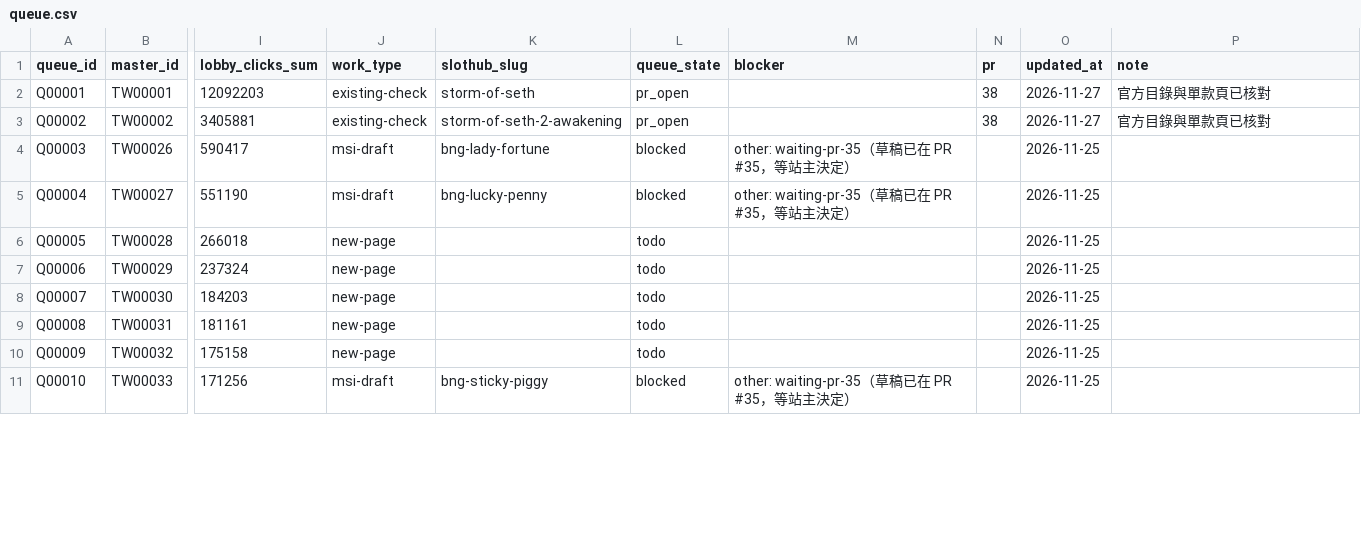
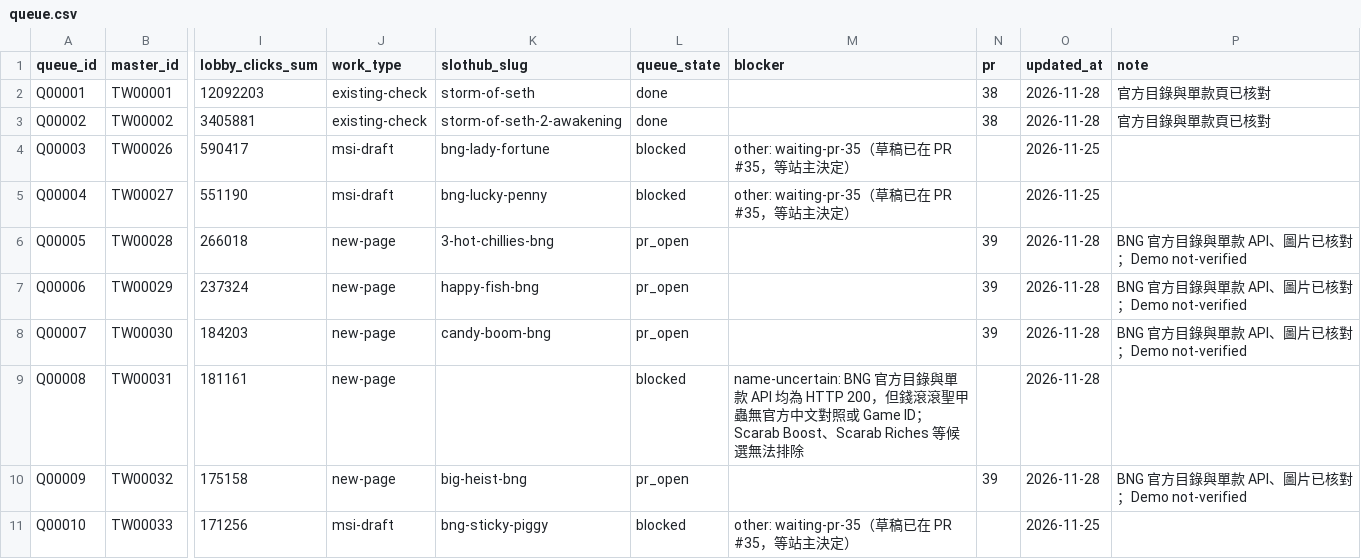
Before and after one commit to yaoshengmarketing-prog/slothub, a CSV file: slothub-site/data/tw-casino-queue/queue.csv, drawn as a sheet; only a part is shown, gaps mark what is left out; the diff covers the shown part only; the diff names each change by its address in the sheet, - before the commit and + after, or states it on an @@ line.

Commit message:
BNG 台灣佇列：8 款新頁、官方目錄與 2 筆卡關 (#39)
* Add BNG queue catalog and eight game pages

* Mark eight BNG queue rows open in PR 39

* Record PR 39 on verified BNG queue rows

```diff
--- a/slothub-site/data/tw-casino-queue/queue.csv
+++ b/slothub-site/data/tw-casino-queue/queue.csv
-L2:L3 (queue_state): pr_open
+L2:L3 (queue_state): done
-O2:O3 (updated_at): 2026-11-27
+O2:O3 (updated_at): 2026-11-28
-K6 (slothub_slug): (empty)
+K6 (slothub_slug): 3-hot-chillies-bng
-L6:L8 (queue_state): todo
+L6:L8 (queue_state): pr_open
-N6:N8 (pr): (empty)
+N6:N8 (pr): 39
-O6:O10 (updated_at): 2026-11-25
+O6:O10 (updated_at): 2026-11-28
-P6:P8 (note): (empty)
+P6:P8 (note): BNG 官方目錄與單款 API、圖片已核對；Demo not-verified
-K7 (slothub_slug): (empty)
+K7 (slothub_slug): happy-fish-bng
-K8 (slothub_slug): (empty)
+K8 (slothub_slug): candy-boom-bng
-L9 (queue_state): todo
+L9 (queue_state): blocked
-M9 (blocker): (empty)
+M9 (blocker): name-uncertain: BNG 官方目錄與單款 API 均為 HTTP 200，但錢滾滾聖甲蟲無官方中文對照或 Game ID；Scarab Boost、Scarab Riches 等候選無法排除
-K10 (slothub_slug): (empty)
+K10 (slothub_slug): big-heist-bng
-L10 (queue_state): todo
+L10 (queue_state): pr_open
-N10 (pr): (empty)
+N10 (pr): 39
-P10 (note): (empty)
+P10 (note): BNG 官方目錄與單款 API、圖片已核對；Demo not-verified
```
Also changed, not shown: 39 edited cells elsewhere in this file, 18 other files.
